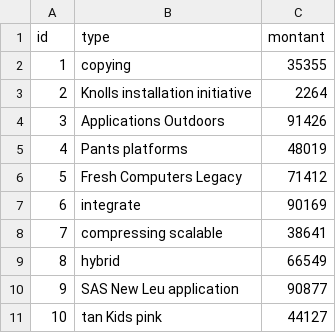
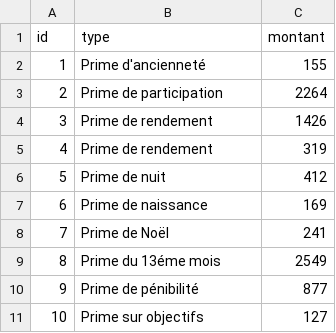
Before and after one commit to eddy62/emna_back_end, a CSV file: src/main/resources/config/liquibase/fake-data/prime.csv, drawn as a sheet.

```diff
--- a/src/main/resources/config/liquibase/fake-data/prime.csv
+++ b/src/main/resources/config/liquibase/fake-data/prime.csv
@@ -1,11 +1,11 @@
 id;type;montant
-1;copying;35355
-2;Knolls installation initiative;2264
-3;Applications Outdoors;91426
-4;Pants platforms;48019
-5;Fresh Computers Legacy;71412
-6;integrate;90169
-7;compressing scalable;38641
-8;hybrid;66549
-9;SAS New Leu application;90877
-10;tan Kids pink;44127
+1;Prime d'ancienneté;155
+2;Prime de participation;2264
+3;Prime de rendement;1426
+4;Prime de rendement;319
+5;Prime de nuit;412
+6;Prime de naissance;169
+7;Prime de Noël;241
+8;Prime du 13éme mois;2549
+9;Prime de pénibilité;877
+10;Prime sur objectifs;127
```
Also changed, not shown: src/main/resources/config/liquibase/fake-data/absence.csv, src/main/resources/config/liquibase/fake-data/info_entreprise.csv, 2 other files.
